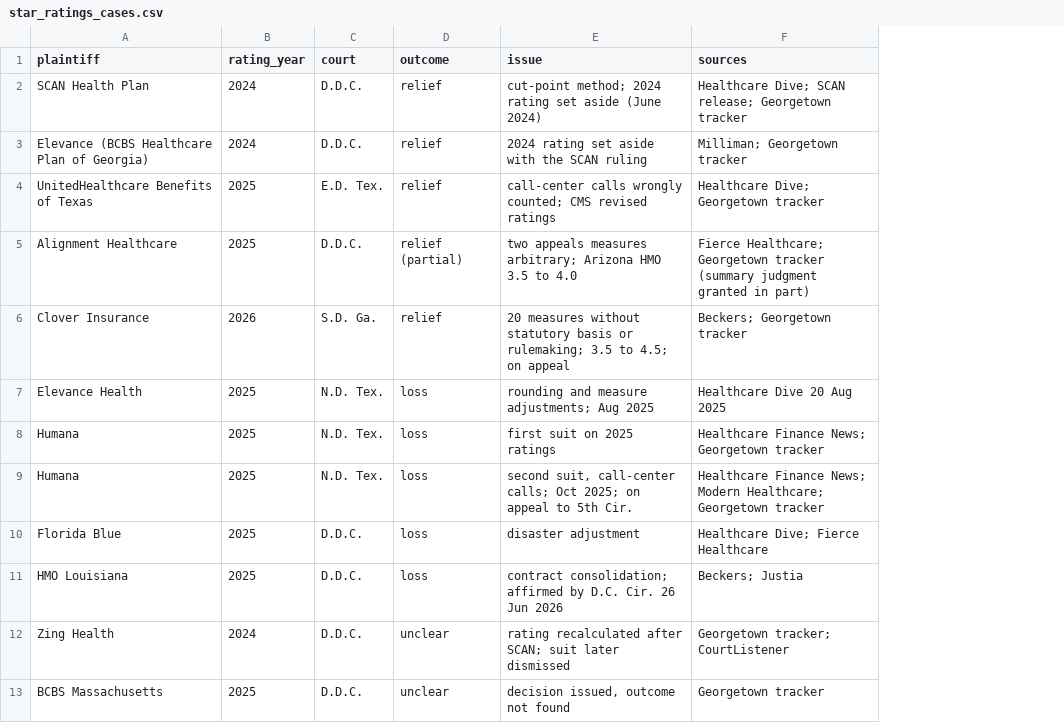
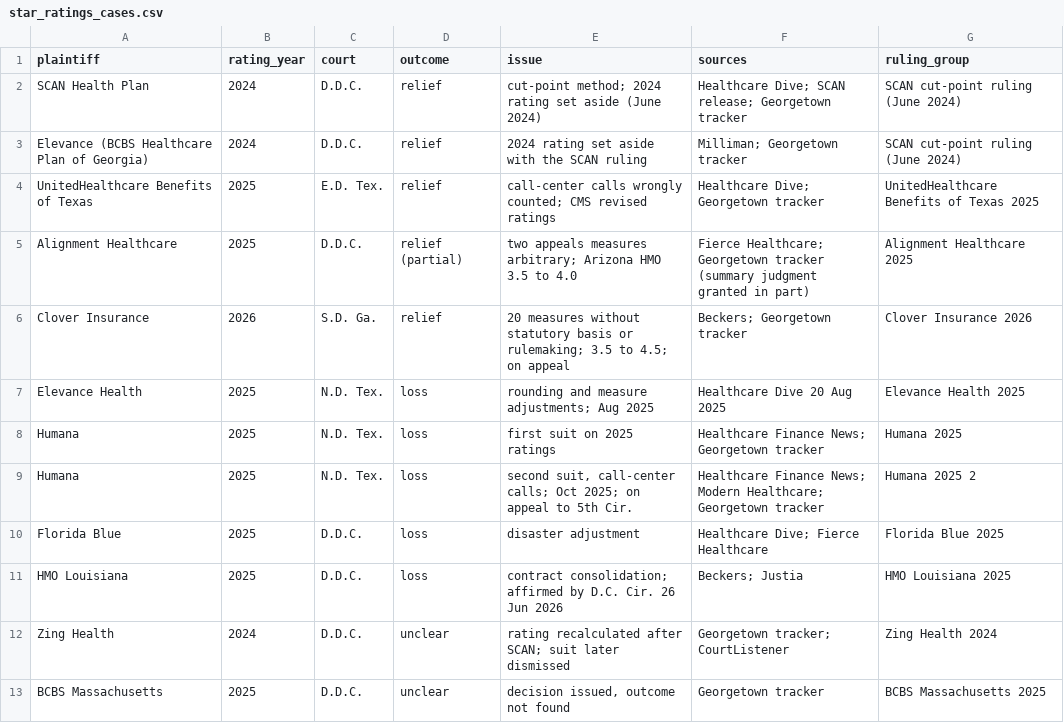
Before and after one commit to brexitmiyagi/alhc-stars-rebuild, a CSV file: data/star_ratings_cases.csv, drawn as a sheet; the diff names each change by its address in the sheet, - before the commit and + after, or states it on an @@ line.

Commit message:
Add Oct 2026 LA/OC enrollment and 2027 crosswalk; claims in reserves; ruling groups

```diff
--- a/data/star_ratings_cases.csv
+++ b/data/star_ratings_cases.csv
+column G (ruling_group), rows 2-13: SCAN cut-point ruling (June 2024) | SCAN cut-point ruling (June 2024) | UnitedHealthcare Benefits of Texas 2025 | Alignment Healthcare 2025 | Clover Insurance 2026 | Elevance Health 2025 | Humana 2025 | Humana 2025 2 | Florida Blue 2025 | HMO Louisiana 2025 | Zing Health 2024 | BCBS Massachusetts 2025
```
Also changed, not shown: data/reserves_quarterly.csv, 2 other files.
